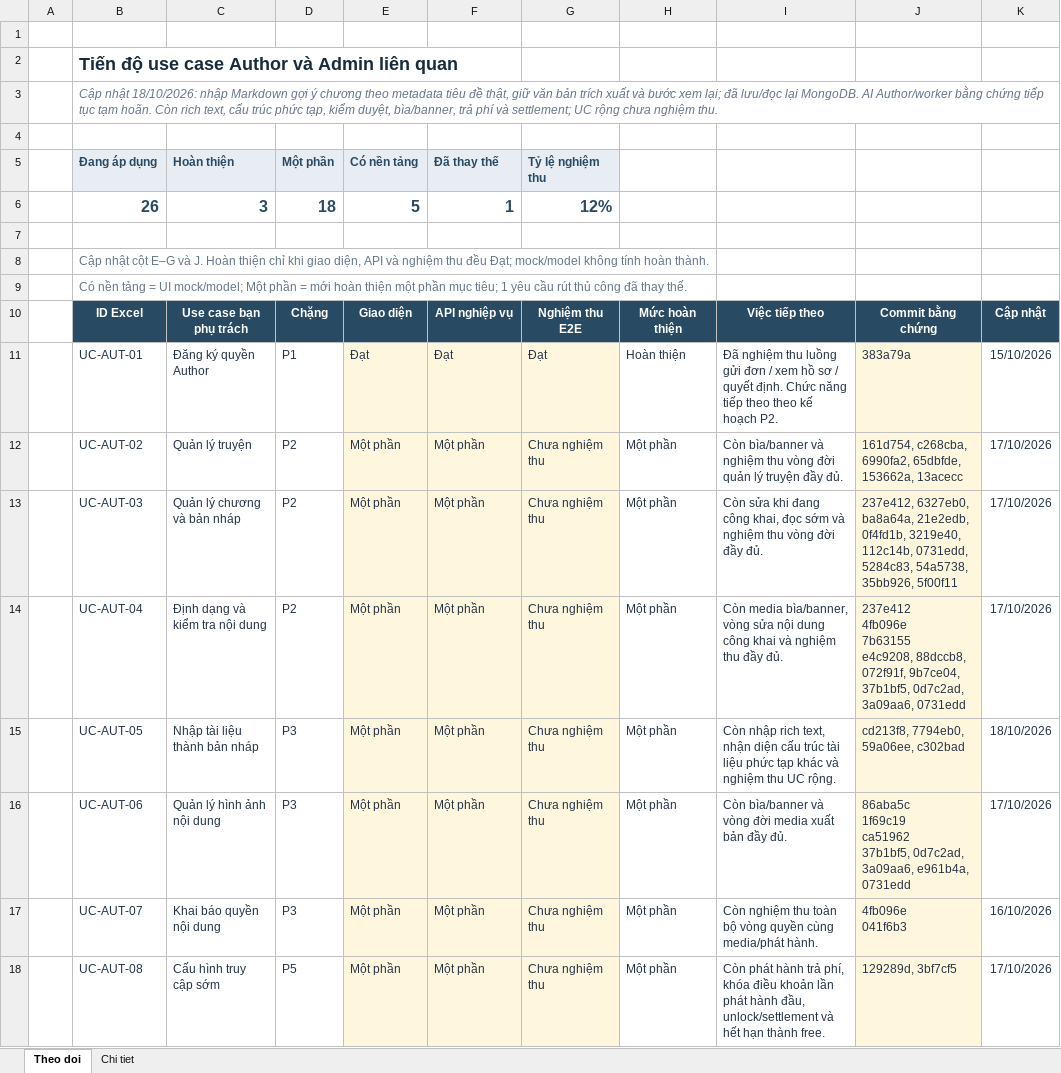
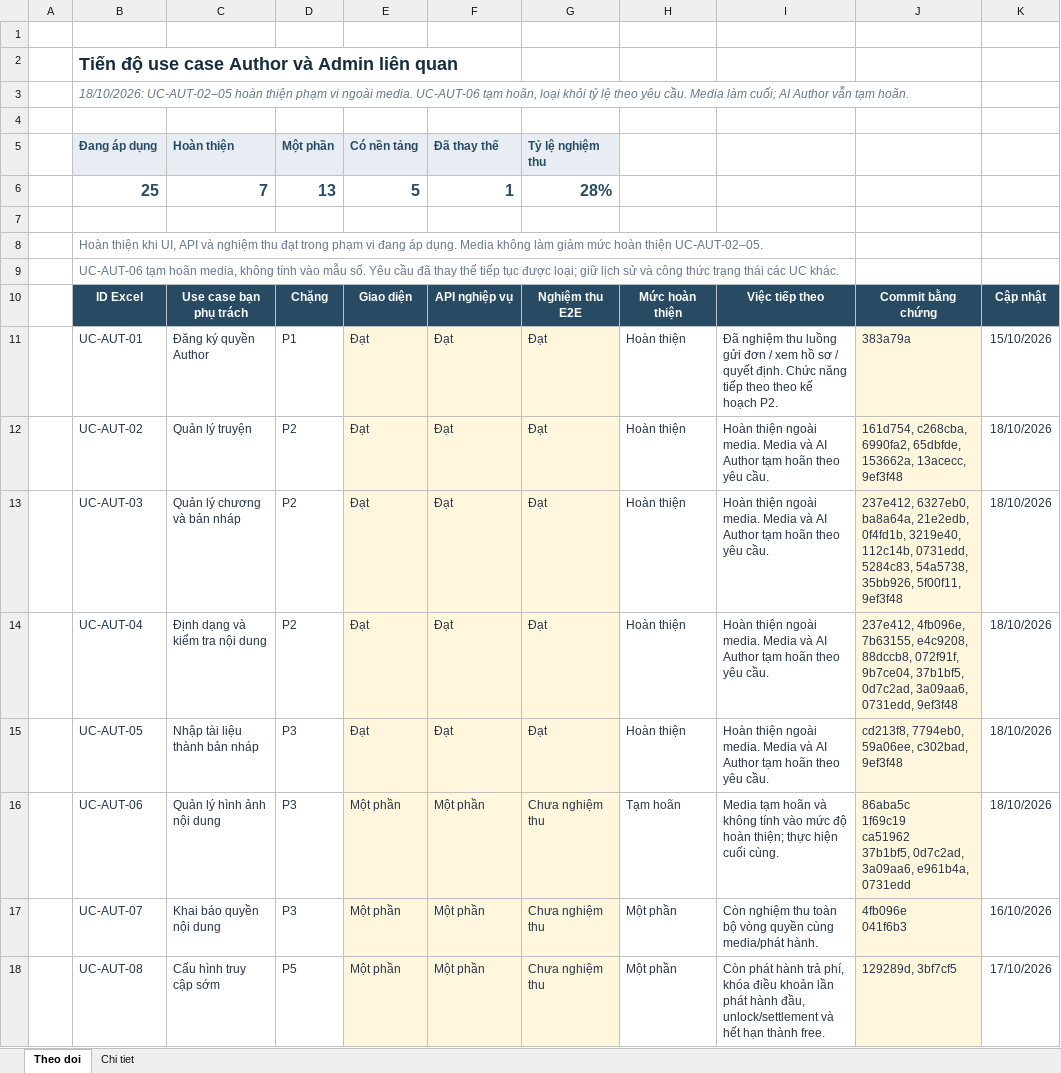
Before and after one commit to konfusee/novelhub, an Excel workbook: outputs/author-use-cases-01a13e25/NovelHub_Author_Progress.xlsx, sheet Theo doi, drawn as a sheet; only a part is shown; values as stored, in another font and other column widths than the file's, no borders; conditional formats and table styles not drawn; removed rows and columns are numbered as before the commit, all else as after; ↵ is a line break in a cell; the diff names each change by its address in the sheet, - before the commit and + after, or states it on an @@ line.

Commit message:
docs(author-progress): accept text use cases and defer media scope

```diff
--- a/outputs/author-use-cases-01a13e25/NovelHub_Author_Progress.xlsx (sheet Theo doi)
+++ b/outputs/author-use-cases-01a13e25/NovelHub_Author_Progress.xlsx (sheet Theo doi)
-B3 (Đang áp dụng): Cập nhật 18/10/2026: nhập Markdown gợi ý chương theo metadata tiêu đề thật, giữ văn bản trích xuất và bước xem lại; đã lưu/đọc lại MongoDB. AI Author/worker bằng chứng tiếp tục tạm hoãn. Còn rich text, cấu trúc phức tạp, kiểm duyệt, bìa/banner, trả phí và settlement; UC rộng chưa nghiệm thu.
+B3 (Đang áp dụng): 18/10/2026: UC-AUT-02–05 hoàn thiện phạm vi ngoài media. UC-AUT-06 tạm hoãn, loại khỏi tỷ lệ theo yêu cầu. Media làm cuối; AI Author vẫn tạm hoãn.
-row 6:  | 26 | 3 | 18 | 5 | 1 | 12%
+row 6:  | 25 | 7 | 13 | 5 | 1 | 28%
-B8 (Đang áp dụng): Cập nhật cột E–G và J. Hoàn thiện chỉ khi giao diện, API và nghiệm thu đều Đạt; mock/model không tính hoàn thành.
+B8 (Đang áp dụng): Hoàn thiện khi UI, API và nghiệm thu đạt trong phạm vi đang áp dụng. Media không làm giảm mức hoàn thiện UC-AUT-02–05.
-B9 (Đang áp dụng): Có nền tảng = UI mock/model; Một phần = mới hoàn thiện một phần mục tiêu; 1 yêu cầu rút thủ công đã thay thế.
+B9 (Đang áp dụng): UC-AUT-06 tạm hoãn media, không tính vào mẫu số. Yêu cầu đã thay thế tiếp tục được loại; giữ lịch sử và công thức trạng thái các UC khác.
-E12:E15 (Có nền tảng): Một phần
+E12:E15 (Có nền tảng): Đạt
-F12:F15 (Đã thay thế): Một phần
+F12:F15 (Đã thay thế): Đạt
-G12:G15 (Tỷ lệ nghiệm thu): Chưa nghiệm thu
+G12:G15 (Tỷ lệ nghiệm thu): Đạt
-H12:H15: Một phần
+H12:H15: Hoàn thiện
-I12: Còn bìa/banner và nghiệm thu vòng đời quản lý truyện đầy đủ.
+I12: Hoàn thiện ngoài media. Media và AI Author tạm hoãn theo yêu cầu.
-J12: …65dbfde, 153662a, 13acecc
+J12: …65dbfde, 153662a, 13acecc, 9ef3f48
-K12:K14: 17/10/2026
+K12:K14: 18/10/2026
-I13: Còn sửa khi đang công khai, đọc sớm và nghiệm thu vòng đời đầy đủ.
+I13: Hoàn thiện ngoài media. Media và AI Author tạm hoãn theo yêu cầu.
-J13: …54a5738, 35bb926, 5f00f11
+J13: …54a5738, 35bb926, 5f00f11, 9ef3f48
-I14: Còn media bìa/banner, vòng sửa nội dung công khai và nghiệm thu đầy đủ.
+I14: Hoàn thiện ngoài media. Media và AI Author tạm hoãn theo yêu cầu.
-J14: 237e412 ↵ 4fb096e ↵ 7b63155 ↵ e4c9208, 88dccb8, 072f91f, 9b7ce04, 37b1bf5, 0d7c2ad, 3a09aa6, 0731edd
+J14: 237e412, 4fb096e, 7b63155, e4c9208, 88dccb8, 072f91f, 9b7ce04, 37b1bf5, 0d7c2ad, 3a09aa6, 0731edd, 9ef3f48
-I15: Còn nhập rich text, nhận diện cấu trúc tài liệu phức tạp khác và nghiệm thu UC rộng.
+I15: Hoàn thiện ngoài media. Media và AI Author tạm hoãn theo yêu cầu.
-J15: cd213f8, 7794eb0, 59a06ee, c302bad
+J15: cd213f8, 7794eb0, 59a06ee, c302bad, 9ef3f48
-H16: Một phần
+H16: Tạm hoãn
-I16: Còn bìa/banner và vòng đời media xuất bản đầy đủ.
+I16: Media tạm hoãn và không tính vào mức độ hoàn thiện; thực hiện cuối cùng.
-K16: 17/10/2026
+K16: 18/10/2026
```
Also changed, not shown: sheet Chi tiet.
